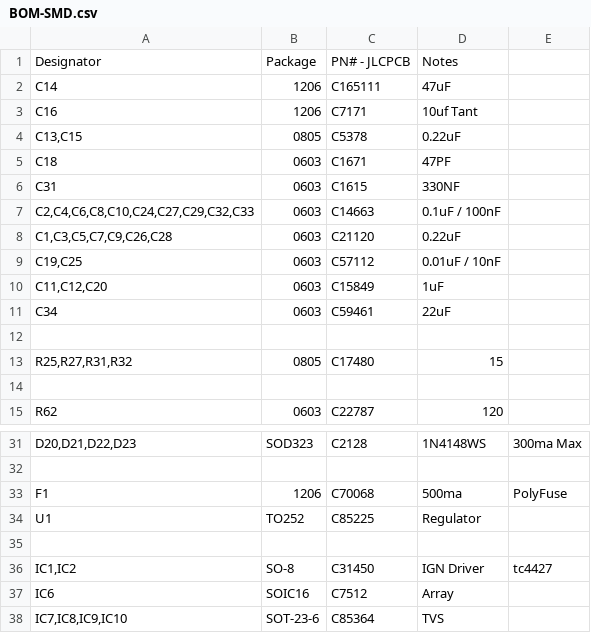
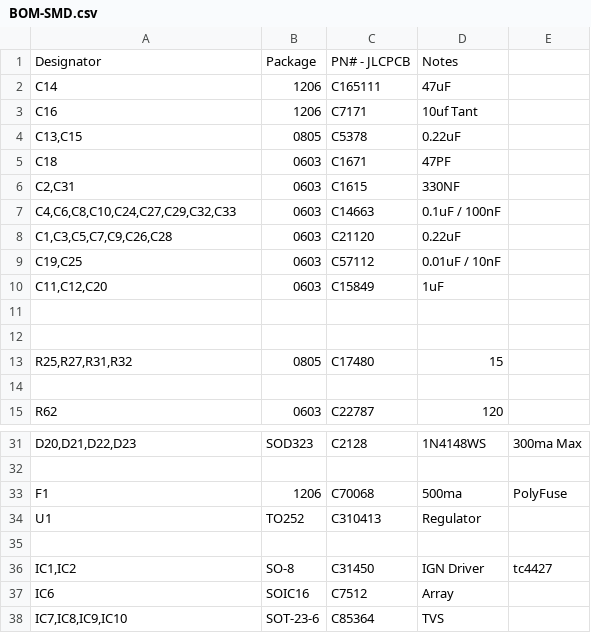
Before and after one commit to OpenLogicEFI/Hardware, a CSV file: Hardware/v1.3/BOM-SMD.csv, drawn as a sheet; only a part is shown, gaps mark what is left out; the diff names each change by its address in the sheet, - before the commit and + after, or states it on an @@ line.

```diff
--- a/Hardware/v1.3/BOM-SMD.csv
+++ b/Hardware/v1.3/BOM-SMD.csv
-A6: C31
+A6: C2,C31
-A7: C2,C4,C6,C8,C10,C24,C27,C29,C32,C33
+A7: C4,C6,C8,C10,C24,C27,C29,C32,C33
-row 11: C34 | 0603 | C59461 | 22uF
+row 11: (empty)
-C34: C85225
+C34: C310413
```
Also changed, not shown: 29 other files.
